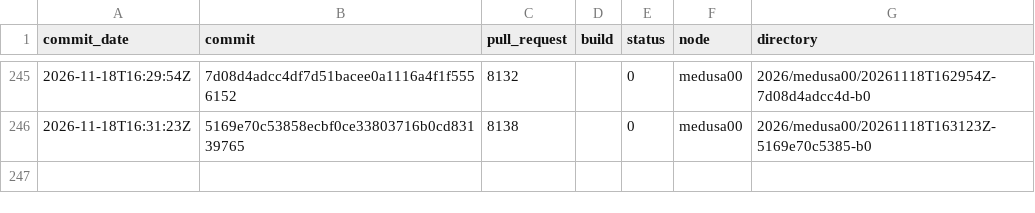
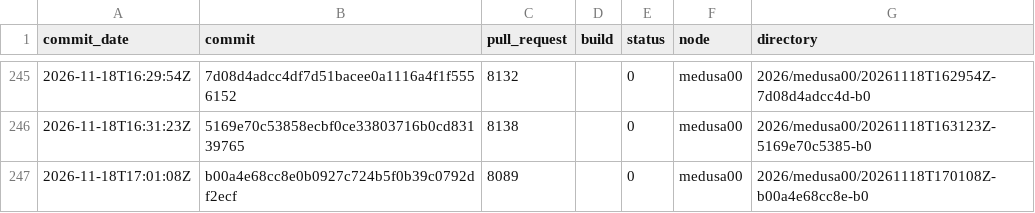
Before and after one commit to TheHPXProject/hpx-performance, a TSV file: runs.tsv, drawn as a sheet; only a part is shown, gaps mark what is left out.

```diff
--- a/runs.tsv
+++ b/runs.tsv
@@ -246 +246,2 @@ commit_date	commit	pull_request	build	status	node	directory
 2026-11-18T16:31:23Z	5169e70c53858ecbf0ce33803716b0cd83139765	8138		0	medusa00	2026/medusa00/20261118T163123Z-5169e70c5385-b0
+2026-11-18T17:01:08Z	b00a4e68cc8e0b0927c724b5f0b39c0792df2ecf	8089		0	medusa00	2026/medusa00/20261118T170108Z-b00a4e68cc8e-b0
```
Also changed, not shown: 30 other files.
